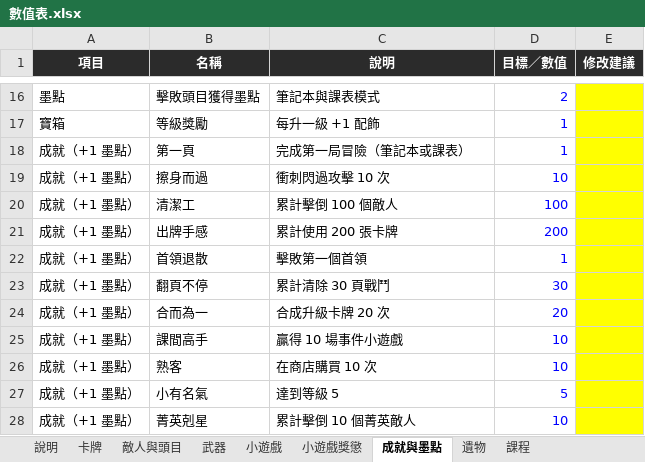
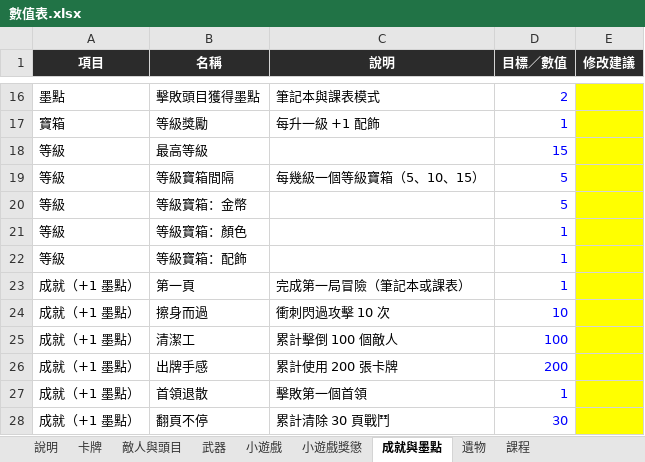
Before and after one commit to archie-30/FALLINK, an Excel workbook: 數值表.xlsx, sheet 成就與墨點, drawn as a sheet; only a part is shown, gaps mark what is left out; the shorter side is filled out with more unchanged rows; values as stored, in another font and other column widths than the file's, no borders; the diff names each change by its address in the sheet, - before the commit and + after, or states it on an @@ line.

```diff
--- a/數值表.xlsx (sheet 成就與墨點)
+++ b/數值表.xlsx (sheet 成就與墨點)
+row 18: 等級 | 最高等級 |  | 15
+row 19: 等級 | 等級寶箱間隔 | 每幾級一個等級寶箱（5、10、15） | 5
+row 20: 等級 | 等級寶箱：金幣 |  | 5
+row 21: 等級 | 等級寶箱：顏色 |  | 1
+row 22: 等級 | 等級寶箱：配飾 |  | 1
```
Also changed, not shown: sheet 卡牌, sheet 武器, sheet 遺物, sheet 小遊戲, sheet 敵人與頭目, 22 other files.
